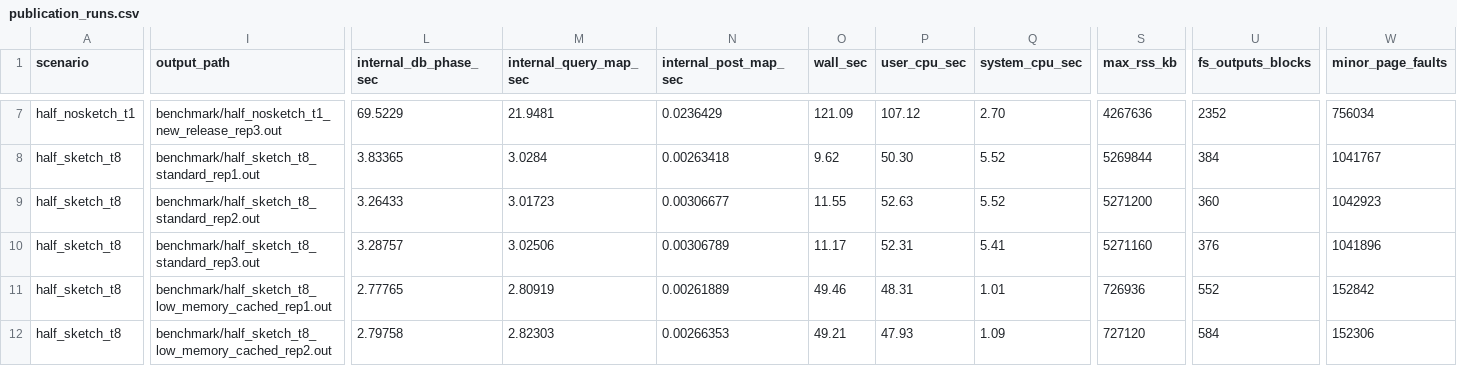
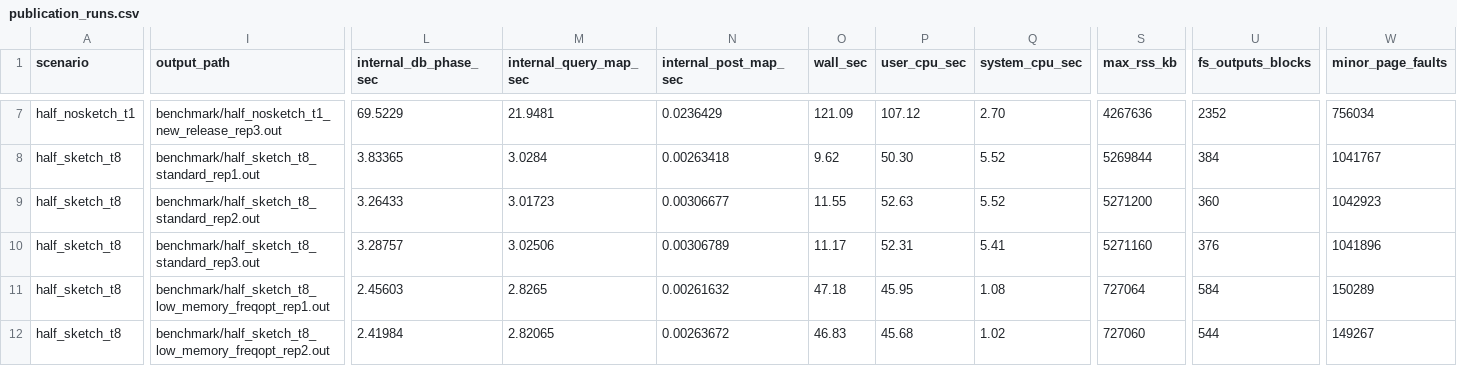
Before and after one commit to Ethan-Hetrick/FastANI, a CSV file: benchmark/publication_runs.csv, drawn as a sheet; only a part is shown, gaps mark what is left out; the diff covers the shown part only; the diff names each change by its address in the sheet, - before the commit and + after, or states it on an @@ line.

Commit message:
perf: reduce low-memory sketch load overhead

```diff
--- a/benchmark/publication_runs.csv
+++ b/benchmark/publication_runs.csv
-I11 (output_path): benchmark/half_sketch_t8_low_memory_cached_rep1.out
+I11 (output_path): benchmark/half_sketch_t8_low_memory_freqopt_rep1.out
-L11 (internal_db_phase_sec): 2.77765
+L11 (internal_db_phase_sec): 2.45603
-M11 (internal_query_map_sec): 2.80919
+M11 (internal_query_map_sec): 2.8265
-N11 (internal_post_map_sec): 0.00261889
+N11 (internal_post_map_sec): 0.00261632
-O11 (wall_sec): 49.46
+O11 (wall_sec): 47.18
-P11 (user_cpu_sec): 48.31
+P11 (user_cpu_sec): 45.95
-Q11 (system_cpu_sec): 1.01
+Q11 (system_cpu_sec): 1.08
-S11 (max_rss_kb): 726936
+S11 (max_rss_kb): 727064
-U11 (fs_outputs_blocks): 552
+U11 (fs_outputs_blocks): 584
-W11 (minor_page_faults): 152842
+W11 (minor_page_faults): 150289
-I12 (output_path): benchmark/half_sketch_t8_low_memory_cached_rep2.out
+I12 (output_path): benchmark/half_sketch_t8_low_memory_freqopt_rep2.out
-L12 (internal_db_phase_sec): 2.79758
+L12 (internal_db_phase_sec): 2.41984
-M12 (internal_query_map_sec): 2.82303
+M12 (internal_query_map_sec): 2.82065
-N12 (internal_post_map_sec): 0.00266353
+N12 (internal_post_map_sec): 0.00263672
-O12 (wall_sec): 49.21
+O12 (wall_sec): 46.83
-P12 (user_cpu_sec): 47.93
+P12 (user_cpu_sec): 45.68
-Q12 (system_cpu_sec): 1.09
+Q12 (system_cpu_sec): 1.02
-S12 (max_rss_kb): 727120
+S12 (max_rss_kb): 727060
-U12 (fs_outputs_blocks): 584
+U12 (fs_outputs_blocks): 544
-W12 (minor_page_faults): 152306
+W12 (minor_page_faults): 149267
```
Also changed, not shown: 15 edited cells elsewhere in this file, benchmark/plots/publication_key_comparisons.tsv, benchmark/plots/publication_summary_by_variant.tsv, 6 other files.
